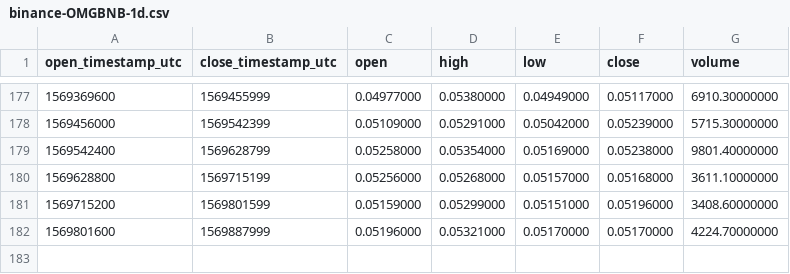
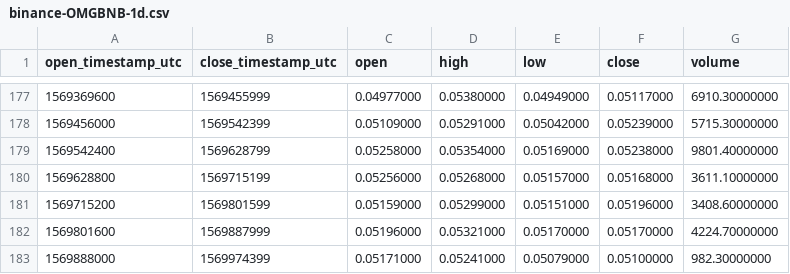
Before and after one commit to cryptobigbro/binance-OMGBNB, a CSV file: binance-OMGBNB-1d.csv, drawn as a sheet; only a part is shown, gaps mark what is left out.

```diff
--- a/binance-OMGBNB-1d.csv
+++ b/binance-OMGBNB-1d.csv
@@ -182 +182,2 @@ open_timestamp_utc,close_timestamp_utc,open,high,low,close,volume
 1569801600,1569887999,0.05196000,0.05321000,0.05170000,0.05170000,4224.70000000
+1569888000,1569974399,0.05171000,0.05241000,0.05079000,0.05100000,982.30000000
```
Also changed, not shown: binance-OMGBNB-1h.csv.
